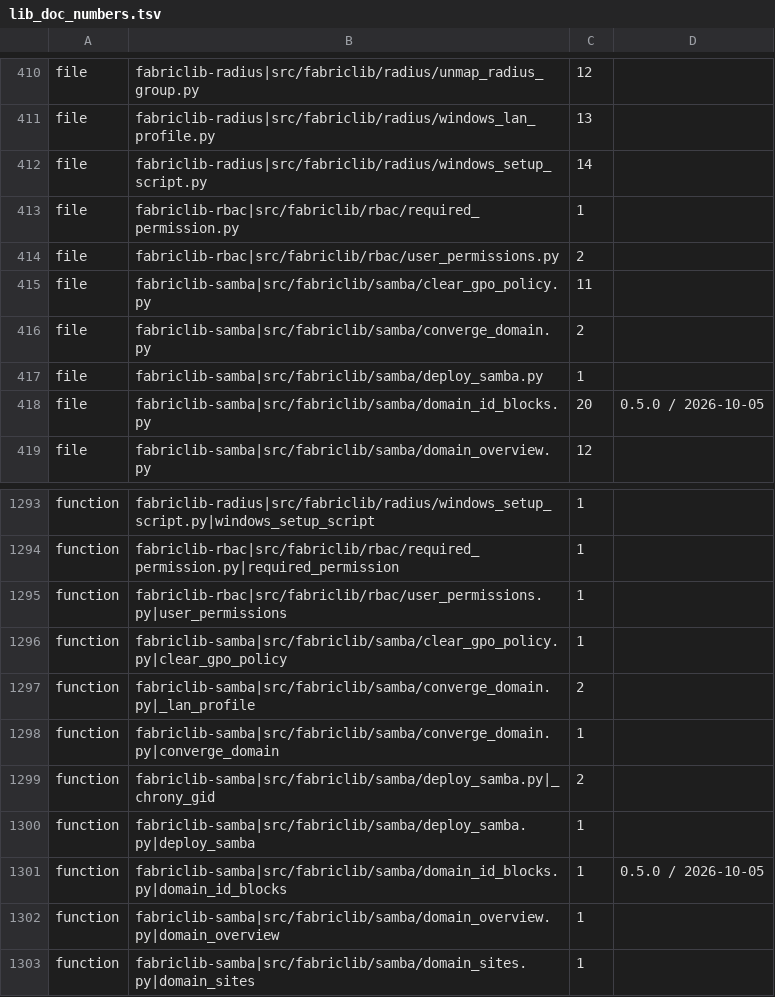
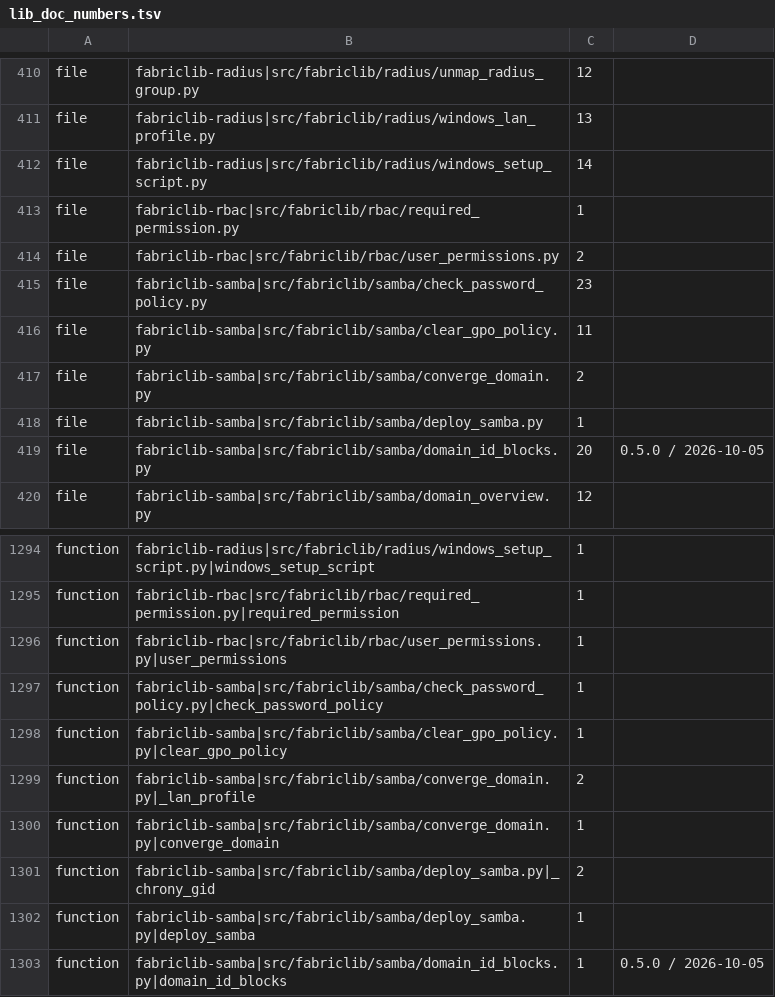
Before and after one commit to archdukejim/open-fabric, a TSV file: scripts/docs/lib_doc_numbers.tsv, drawn as a sheet; only a part is shown, gaps mark what is left out; the shorter side is filled out with more unchanged rows.

```diff
--- a/scripts/docs/lib_doc_numbers.tsv
+++ b/scripts/docs/lib_doc_numbers.tsv
@@ -414,2 +414,3 @@ file	fabriclib-rbac|src/fabriclib/rbac/required_permission.py	1
 file	fabriclib-rbac|src/fabriclib/rbac/user_permissions.py	2	
+file	fabriclib-samba|src/fabriclib/samba/check_password_policy.py	23	
 file	fabriclib-samba|src/fabriclib/samba/clear_gpo_policy.py	11	
@@ -1295,2 +1296,3 @@ function	fabriclib-rbac|src/fabriclib/rbac/required_permission.py|required_permi
 function	fabriclib-rbac|src/fabriclib/rbac/user_permissions.py|user_permissions	1	
+function	fabriclib-samba|src/fabriclib/samba/check_password_policy.py|check_password_policy	1	
 function	fabriclib-samba|src/fabriclib/samba/clear_gpo_policy.py|clear_gpo_policy	1	
```
Also changed, not shown: docs/volume_5_notes_and_troubleshooting/assets/review-ledger.tsv, 9 other files.
